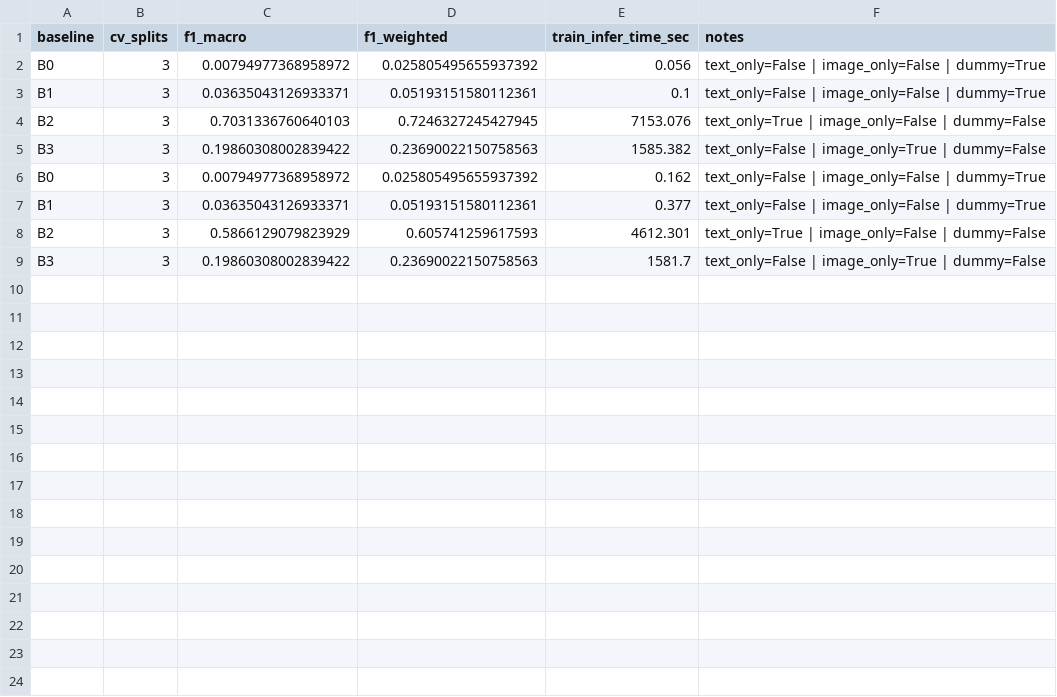
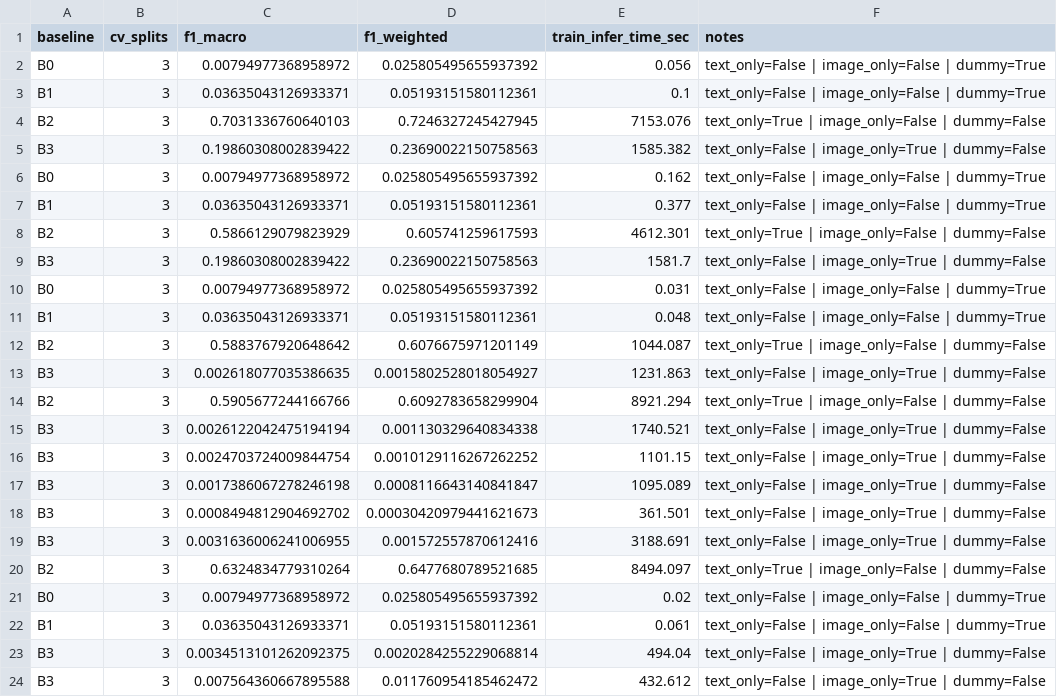
Before and after one commit to ghjulia01/Rakuten, a CSV file: results/baseline_results_summary.csv, drawn as a sheet; the diff names each change by its address in the sheet, - before the commit and + after, or states it on an @@ line.

```diff
--- a/results/baseline_results_summary.csv
+++ b/results/baseline_results_summary.csv
+row 10: B0 | 3 | 0.00794977368958972 | 0.025805495655937392 | 0.031 | text_only=False | image_only=False | dummy=True
+row 11: B1 | 3 | 0.03635043126933371 | 0.05193151580112361 | 0.048 | text_only=False | image_only=False | dummy=True
+row 12: B2 | 3 | 0.5883767920648642 | 0.6076675971201149 | 1044.087 | text_only=True | image_only=False | dummy=False
+row 13: B3 | 3 | 0.002618077035386635 | 0.0015802528018054927 | 1231.863 | text_only=False | image_only=True | dummy=False
+row 14: B2 | 3 | 0.5905677244166766 | 0.6092783658299904 | 8921.294 | text_only=True | image_only=False | dummy=False
+row 15: B3 | 3 | 0.0026122042475194194 | 0.001130329640834338 | 1740.521 | text_only=False | image_only=True | dummy=False
+row 16: B3 | 3 | 0.0024703724009844754 | 0.0010129116267262252 | 1101.15 | text_only=False | image_only=True | dummy=False
+row 17: B3 | 3 | 0.0017386067278246198 | 0.0008116643140841847 | 1095.089 | text_only=False | image_only=True | dummy=False
+row 18: B3 | 3 | 0.0008494812904692702 | 0.00030420979441621673 | 361.501 | text_only=False | image_only=True | dummy=False
+row 19: B3 | 3 | 0.0031636006241006955 | 0.001572557870612416 | 3188.691 | text_only=False | image_only=True | dummy=False
+row 20: B2 | 3 | 0.6324834779310264 | 0.6477680789521685 | 8494.097 | text_only=True | image_only=False | dummy=False
+row 21: B0 | 3 | 0.00794977368958972 | 0.025805495655937392 | 0.02 | text_only=False | image_only=False | dummy=True
+row 22: B1 | 3 | 0.03635043126933371 | 0.05193151580112361 | 0.061 | text_only=False | image_only=False | dummy=True
+row 23: B3 | 3 | 0.0034513101262092375 | 0.0020284255229068814 | 494.04 | text_only=False | image_only=True | dummy=False
+row 24: B3 | 3 | 0.007564360667895588 | 0.011760954185462472 | 432.612 | text_only=False | image_only=True | dummy=False
```
Also changed, not shown: models/y_test_pred.csv, 36 other files.
